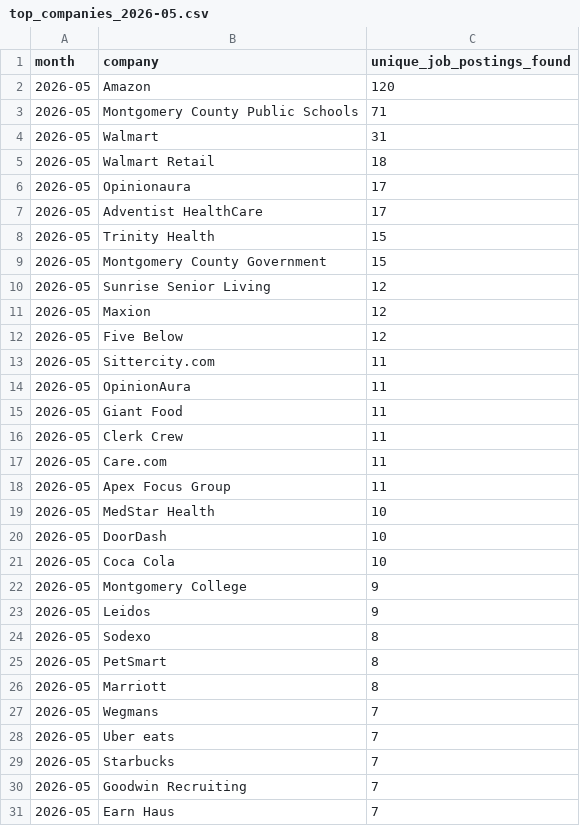
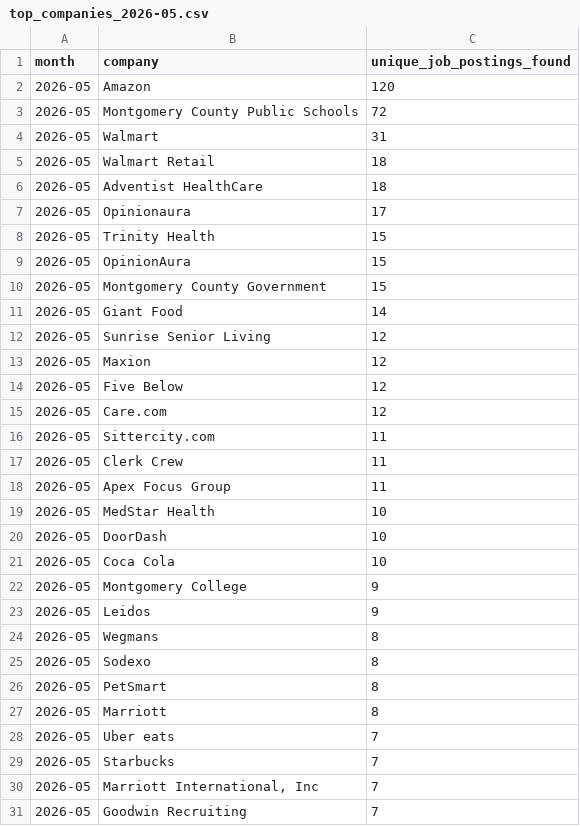
Before and after one commit to themeganerddddddd/MoCo-Hiring-Monitor, a CSV file: outputs/top_companies_2026-05.csv, drawn as a sheet.

```diff
--- a/outputs/top_companies_2026-05.csv
+++ b/outputs/top_companies_2026-05.csv
@@ -2,9 +2,11 @@ month,company,unique_job_postings_found
 2026-05,Amazon,120
-2026-05,Montgomery County Public Schools,71
+2026-05,Montgomery County Public Schools,72
 2026-05,Walmart,31
 2026-05,Walmart Retail,18
+2026-05,Adventist HealthCare,18
 2026-05,Opinionaura,17
-2026-05,Adventist HealthCare,17
 2026-05,Trinity Health,15
+2026-05,OpinionAura,15
 2026-05,Montgomery County Government,15
+2026-05,Giant Food,14
 2026-05,Sunrise Senior Living,12
@@ -12,7 +14,5 @@ month,company,unique_job_postings_found
 2026-05,Five Below,12
+2026-05,Care.com,12
 2026-05,Sittercity.com,11
-2026-05,OpinionAura,11
-2026-05,Giant Food,11
 2026-05,Clerk Crew,11
-2026-05,Care.com,11
 2026-05,Apex Focus Group,11
@@ -23,2 +23,3 @@ month,company,unique_job_postings_found
 2026-05,Leidos,9
+2026-05,Wegmans,8
 2026-05,Sodexo,8
@@ -26,6 +27,5 @@ month,company,unique_job_postings_found
 2026-05,Marriott,8
-2026-05,Wegmans,7
 2026-05,Uber eats,7
 2026-05,Starbucks,7
+2026-05,"Marriott International, Inc",7
 2026-05,Goodwin Recruiting,7
-2026-05,Earn Haus,7
```
Also changed, not shown: 11 other files.
